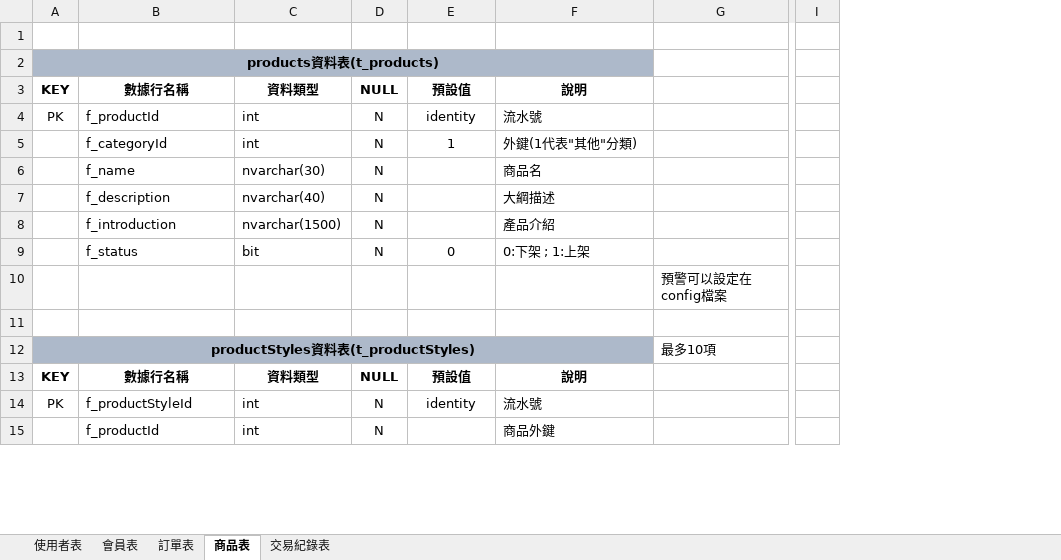
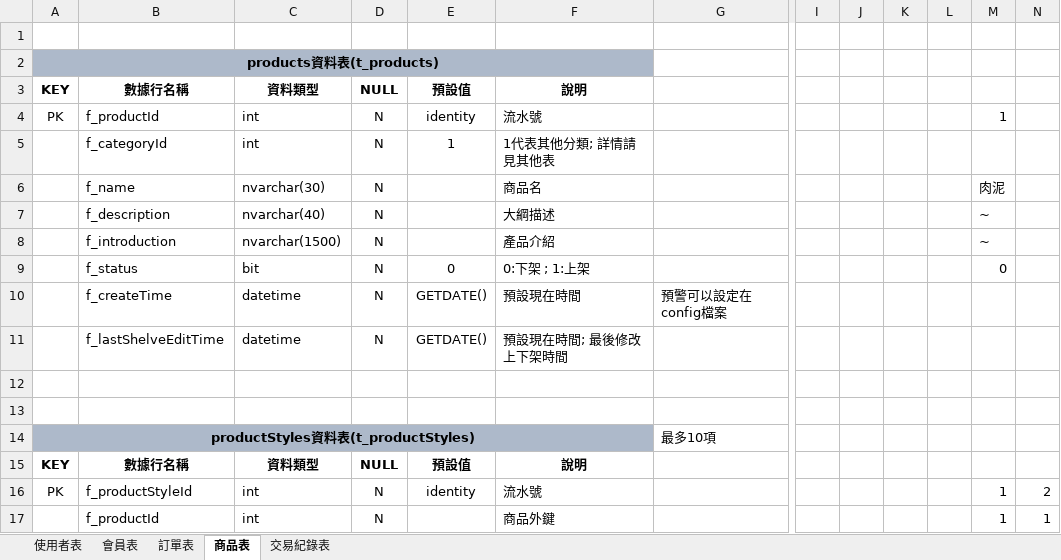
Before and after one commit to Annie033088/ShoppingWeb, an Excel workbook: document/ProjectUsing/SqlDataTableNotes/資料表設計.xlsx, sheet 商品表, drawn as a sheet; only a part is shown, gaps mark what is left out; values as stored, in another font and other column widths than the file's, no borders; removed rows and columns are numbered as before the commit, all else as after; rows hold the shown columns only; the diff covers the shown part only; the diff names each change by its address in the sheet, - before the commit and + after, or states it on an @@ line.

```diff
--- a/document/ProjectUsing/SqlDataTableNotes/資料表設計.xlsx (sheet 商品表)
+++ b/document/ProjectUsing/SqlDataTableNotes/資料表設計.xlsx (sheet 商品表)
-column I, empty
+column I, empty
+column J, empty
+column K, empty
+column L, empty
+column M, rows 4-9: 1 |  | 肉泥 | ~ | ~ | 0; rows 16-17: 1 | 1
+column N, rows 16-17: 2 | 1
-F5: 外鍵(1代表"其他"分類)
+F5: 1代表其他分類; 詳情請見其他表
+row 10:  | f_createTime | datetime | N | GETDATE() | 預設現在時間 | 預警可以設定在config檔案
+row 11:  | f_lastShelveEditTime | datetime | N | GETDATE() | 預設現在時間; 最後修改上下架時間
-G12: 預警可以設定在config檔案
+G12: (empty)
```
Also changed, not shown: 3 added rows, 9 removed rows and 13 edited cells elsewhere in this sheet, 35 other files.
